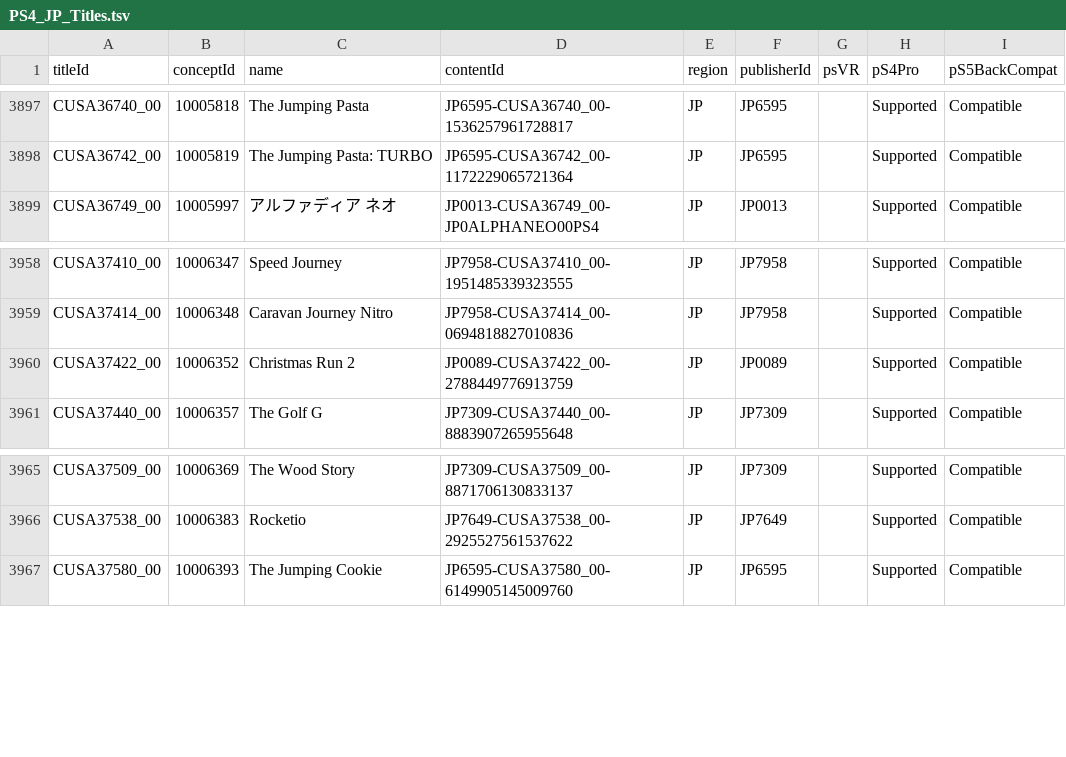
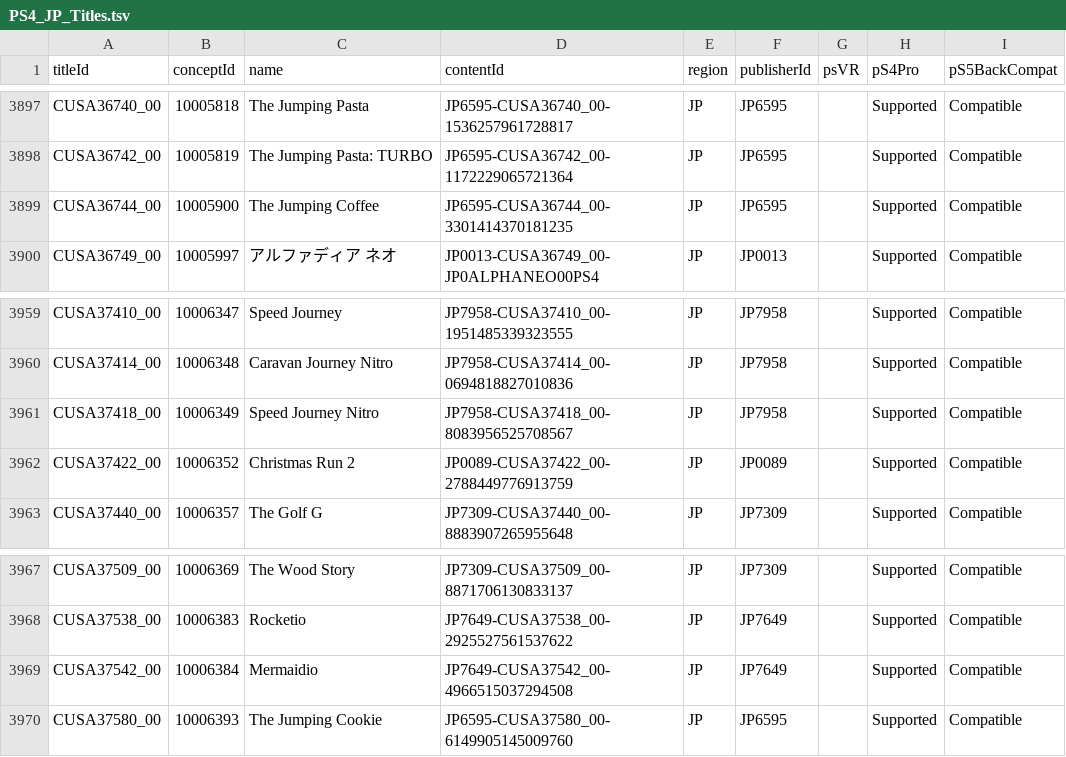
Before and after one commit to andshrew/PlayStation-Titles, a TSV file: Region/Japan/PS4_JP_Titles.tsv, drawn as a sheet; only a part is shown, gaps mark what is left out.

```diff
--- a/Region/Japan/PS4_JP_Titles.tsv
+++ b/Region/Japan/PS4_JP_Titles.tsv
@@ -3898,2 +3898,3 @@ CUSA36740_00	10005818	The Jumping Pasta	JP6595-CUSA36740_00-1536257961728817	JP
 CUSA36742_00	10005819	The Jumping Pasta: TURBO	JP6595-CUSA36742_00-1172229065721364	JP	JP6595		Supported	Compatible
+CUSA36744_00	10005900	The Jumping Coffee	JP6595-CUSA36744_00-3301414370181235	JP	JP6595		Supported	Compatible
 CUSA36749_00	10005997	アルファディア ネオ	JP0013-CUSA36749_00-JP0ALPHANEO00PS4	JP	JP0013		Supported	Compatible
@@ -3959,2 +3960,3 @@ CUSA37410_00	10006347	Speed Journey	JP7958-CUSA37410_00-1951485339323555	JP	JP79
 CUSA37414_00	10006348	Caravan Journey Nitro	JP7958-CUSA37414_00-0694818827010836	JP	JP7958		Supported	Compatible
+CUSA37418_00	10006349	Speed Journey Nitro	JP7958-CUSA37418_00-8083956525708567	JP	JP7958		Supported	Compatible
 CUSA37422_00	10006352	Christmas Run 2	JP0089-CUSA37422_00-2788449776913759	JP	JP0089		Supported	Compatible
@@ -3966,2 +3968,3 @@ CUSA37509_00	10006369	The Wood Story	JP7309-CUSA37509_00-8871706130833137	JP	JP7
 CUSA37538_00	10006383	Rocketio	JP7649-CUSA37538_00-2925527561537622	JP	JP7649		Supported	Compatible
+CUSA37542_00	10006384	Mermaidio	JP7649-CUSA37542_00-4966515037294508	JP	JP7649		Supported	Compatible
 CUSA37580_00	10006393	The Jumping Cookie	JP6595-CUSA37580_00-6149905145009760	JP	JP6595		Supported	Compatible
```
Also changed, not shown: Region/Japan/PS4_JP_Titles_by_Concept.tsv, Region/Japan/PS4_JP_Titles_by_Name.tsv, 13 other files.
